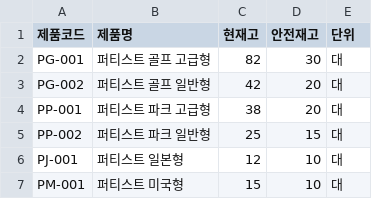
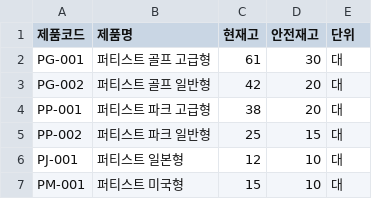
Before and after one commit to seiyeolo/ai-employee-memory, a CSV file: production/data/완제품재고.csv, drawn as a sheet.

```diff
--- a/production/data/완제품재고.csv
+++ b/production/data/완제품재고.csv
@@ -1,3 +1,3 @@
 제품코드,제품명,현재고,안전재고,단위
-PG-001,퍼티스트 골프 고급형,82,30,대
+PG-001,퍼티스트 골프 고급형,61,30,대
 PG-002,퍼티스트 골프 일반형,42,20,대
```
Also changed, not shown: 2 other files.
